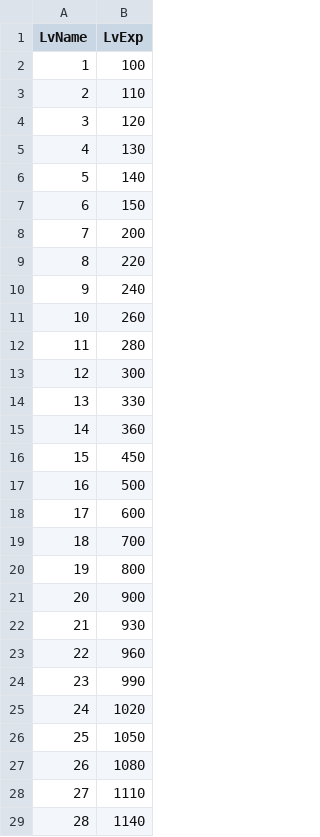
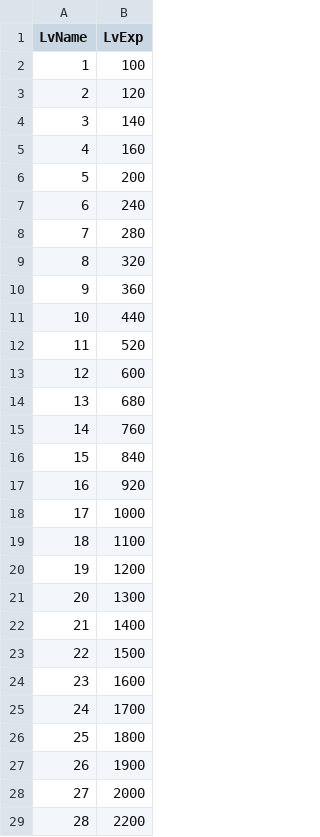
Before and after one commit to HTP31698/Crack_Reckoning, a CSV file: Crack_REckoning/Assets/Resources/DataTables/LevelUpTable.csv, drawn as a sheet; only a part is shown; the diff covers the shown part only.

```diff
--- a/Crack_REckoning/Assets/Resources/DataTables/LevelUpTable.csv
+++ b/Crack_REckoning/Assets/Resources/DataTables/LevelUpTable.csv
@@ -2,28 +2,28 @@ LvName,LvExp
 1,100
-2,110
-3,120
-4,130
-5,140
-6,150
-7,200
-8,220
-9,240
-10,260
-11,280
-12,300
-13,330
-14,360
-15,450
-16,500
-17,600
-18,700
-19,800
-20,900
-21,930
-22,960
-23,990
-24,1020
-25,1050
-26,1080
-27,1110
-28,1140
+2,120
+3,140
+4,160
+5,200
+6,240
+7,280
+8,320
+9,360
+10,440
+11,520
+12,600
+13,680
+14,760
+15,840
+16,920
+17,1000
+18,1100
+19,1200
+20,1300
+21,1400
+22,1500
+23,1600
+24,1700
+25,1800
+26,1900
+27,2000
+28,2200
```
Also changed, not shown: 2 edited cells elsewhere in this file, Crack_REckoning/Assets/Resources/DataTables/BossTable.csv, Crack_REckoning/Assets/Resources/DataTables/MonsterTable.csv, 17 other files.
